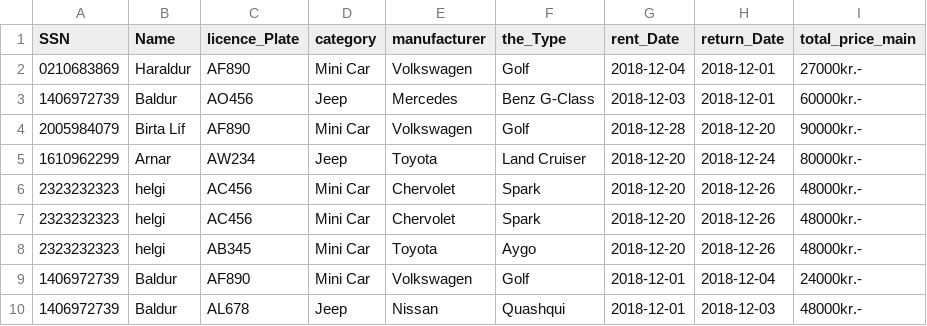
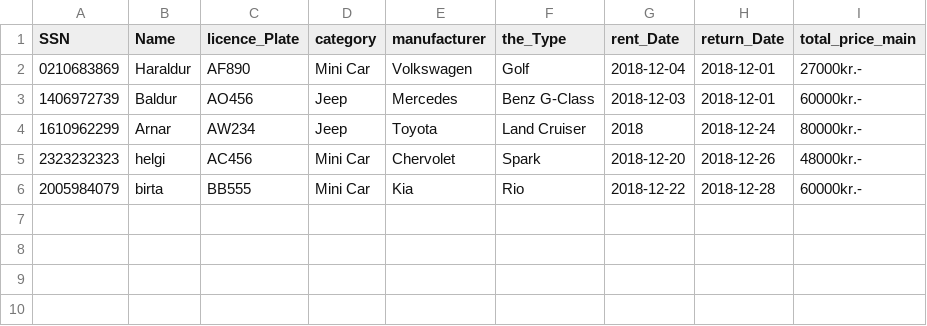
Before and after one commit to Birtab18/The_Car_Rental, a CSV file: data/orders.csv, drawn as a sheet.

Commit message:
change order, choice 1 2 eða 3

```diff
--- a/data/orders.csv
+++ b/data/orders.csv
@@ -3,8 +3,4 @@ SSN,Name,licence_Plate,category,manufacturer,the_Type,rent_Date,return_Date,tota
 1406972739,Baldur,AO456,Jeep,Mercedes,Benz G-Class,2018-12-03,2018-12-01,60000kr.-
-2005984079,Birta Líf,AF890,Mini Car,Volkswagen,Golf,2018-12-28,2018-12-20,90000kr.-
-1610962299,Arnar,AW234,Jeep,Toyota,Land Cruiser,2018-12-20,2018-12-24,80000kr.-
+1610962299,Arnar,AW234,Jeep,Toyota,Land Cruiser,2018,2018-12-24,80000kr.-
 2323232323,helgi,AC456,Mini Car,Chervolet,Spark,2018-12-20,2018-12-26,48000kr.-
-2323232323,helgi,AC456,Mini Car,Chervolet,Spark,2018-12-20,2018-12-26,48000kr.-
-2323232323,helgi,AB345,Mini Car,Toyota,Aygo,2018-12-20,2018-12-26,48000kr.-
-1406972739,Baldur,AF890,Mini Car,Volkswagen,Golf,2018-12-01,2018-12-04,24000kr.-
-1406972739,Baldur,AL678,Jeep,Nissan,Quashqui,2018-12-01,2018-12-03,48000kr.-
+2005984079,birta,BB555,Mini Car,Kia,Rio,2018-12-22,2018-12-28,60000kr.-
```
Also changed, not shown: 1 other file.
